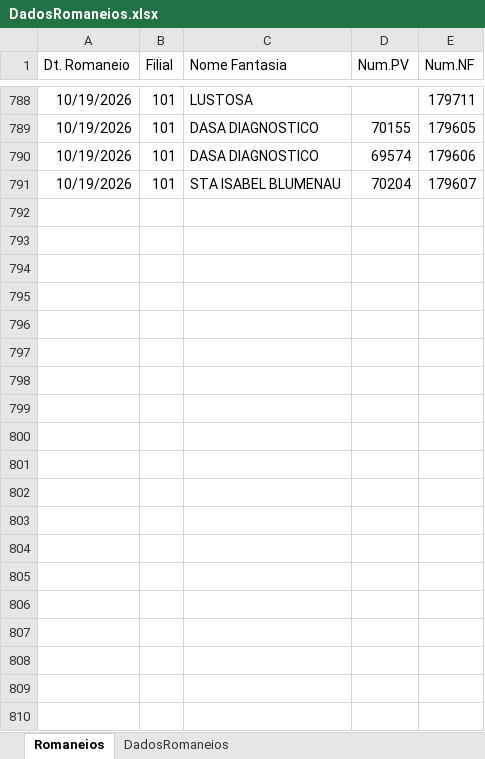
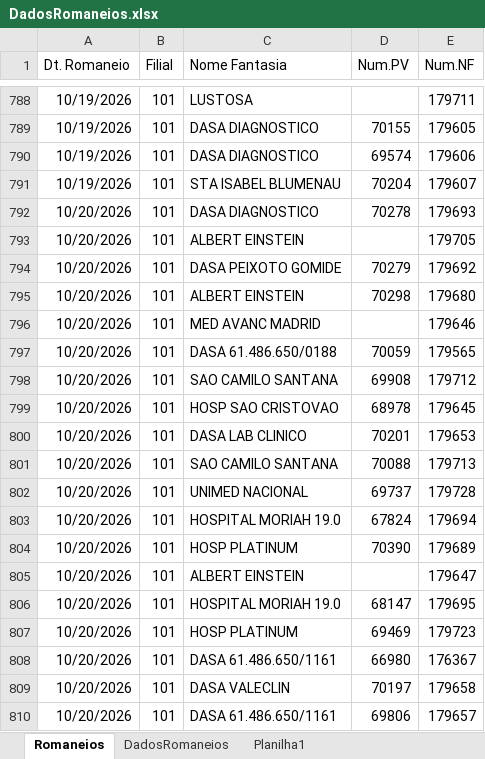
Before and after one commit to Retr00-Br/AcompanhamentoProducao, an Excel workbook: DadosRomaneios.xlsx, sheet Romaneios, drawn as a sheet; only a part is shown, gaps mark what is left out; values as stored, in another font and other column widths than the file's, no borders; the diff covers the shown part only; the diff names each change by its address in the sheet, - before the commit and + after, or states it on an @@ line.

Commit message:
fix: Atualização nos dados diários

```diff
--- a/DadosRomaneios.xlsx (sheet Romaneios)
+++ b/DadosRomaneios.xlsx (sheet Romaneios)
+sheet tab: Planilha1
+row 792: 10/20/2026 | 101 | DASA DIAGNOSTICO | 70278 | 179693
+row 793: 10/20/2026 | 101 | ALBERT EINSTEIN |  | 179705
+row 794: 10/20/2026 | 101 | DASA PEIXOTO GOMIDE | 70279 | 179692
+row 795: 10/20/2026 | 101 | ALBERT EINSTEIN | 70298 | 179680
+row 796: 10/20/2026 | 101 | MED AVANC MADRID |  | 179646
+row 797: 10/20/2026 | 101 | DASA 61.486.650/0188 | 70059 | 179565
+row 798: 10/20/2026 | 101 | SAO CAMILO SANTANA | 69908 | 179712
+row 799: 10/20/2026 | 101 | HOSP SAO CRISTOVAO | 68978 | 179645
+row 800: 10/20/2026 | 101 | DASA LAB CLINICO | 70201 | 179653
+row 801: 10/20/2026 | 101 | SAO CAMILO SANTANA | 70088 | 179713
+row 802: 10/20/2026 | 101 | UNIMED NACIONAL | 69737 | 179728
+row 803: 10/20/2026 | 101 | HOSPITAL MORIAH 19.0 | 67824 | 179694
+row 804: 10/20/2026 | 101 | HOSP PLATINUM | 70390 | 179689
+row 805: 10/20/2026 | 101 | ALBERT EINSTEIN |  | 179647
+row 806: 10/20/2026 | 101 | HOSPITAL MORIAH 19.0 | 68147 | 179695
+row 807: 10/20/2026 | 101 | HOSP PLATINUM | 69469 | 179723
+row 808: 10/20/2026 | 101 | DASA 61.486.650/1161 | 66980 | 176367
+row 809: 10/20/2026 | 101 | DASA VALECLIN | 70197 | 179658
+row 810: 10/20/2026 | 101 | DASA 61.486.650/1161 | 69806 | 179657
```
Also changed, not shown: 108 added rows elsewhere in this sheet, DadosFaturamento.xlsx, DadosProducao.xlsx, 1 other file.
